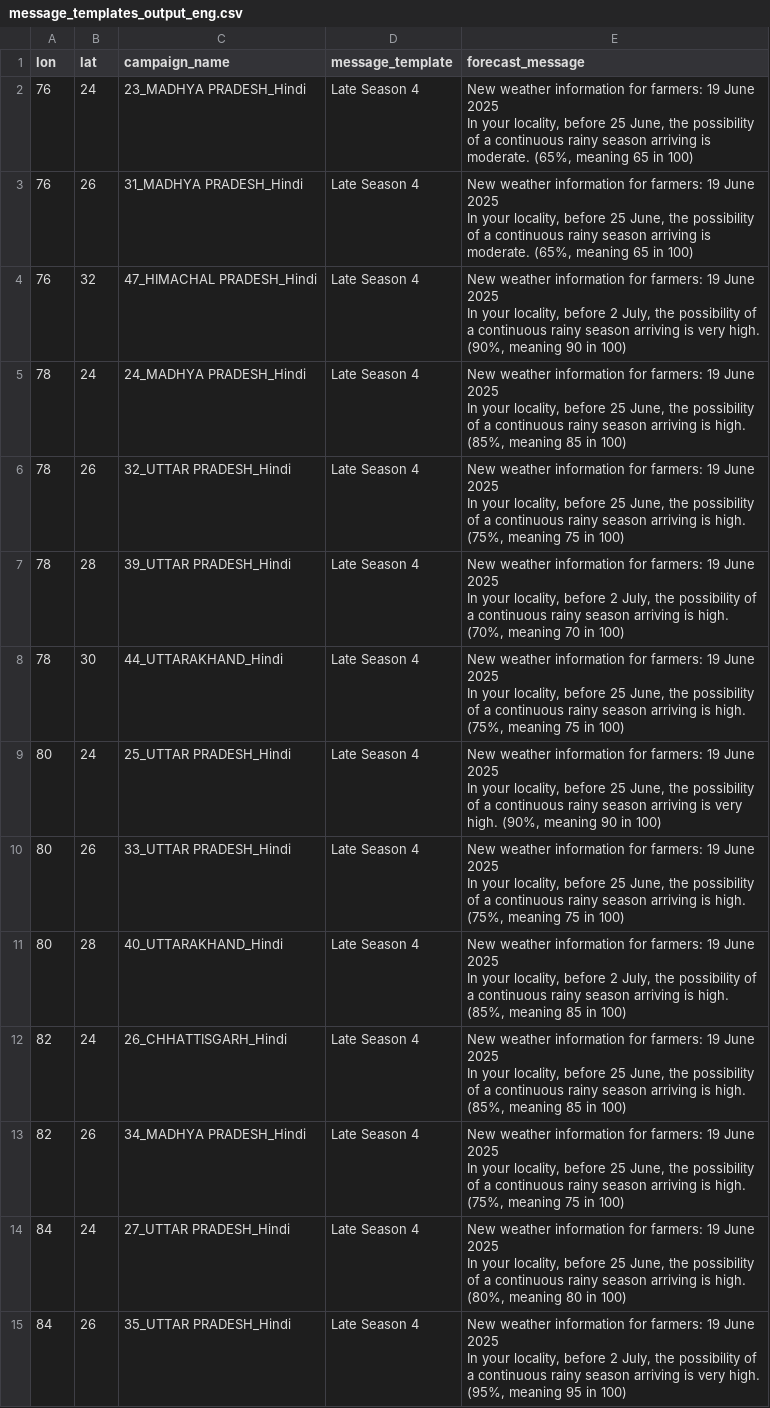
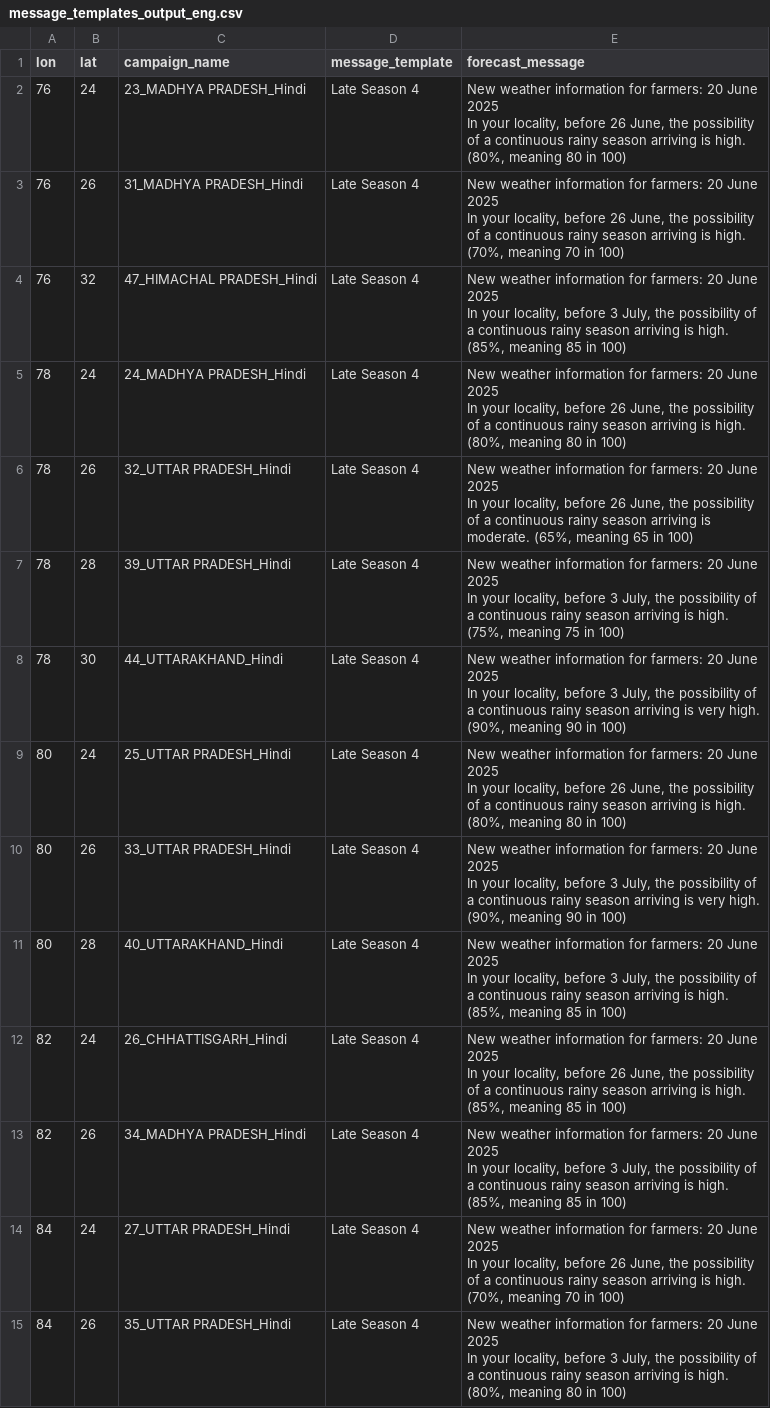
Before and after one commit to envfluids/monsoon-operational, a CSV file: docs/assets/data/message_templates_output_eng.csv, drawn as a sheet; ↵ is a line break in a cell; the diff names each change by its address in the sheet, - before the commit and + after, or states it on an @@ line.

```diff
--- a/docs/assets/data/message_templates_output_eng.csv
+++ b/docs/assets/data/message_templates_output_eng.csv
-E2 (forecast_message): …for farmers: 19 June 2025 ↵ In your locality, before 25 June, the possibility of a continuous rainy season arriving is moderate. (65%, meaning 65 in 100)
+E2 (forecast_message): …for farmers: 20 June 2025 ↵ In your locality, before 26 June, the possibility of a continuous rainy season arriving is high. (80%, meaning 80 in 100)
-E3 (forecast_message): …for farmers: 19 June 2025 ↵ In your locality, before 25 June, the possibility of a continuous rainy season arriving is moderate. (65%, meaning 65 in 100)
+E3 (forecast_message): …for farmers: 20 June 2025 ↵ In your locality, before 26 June, the possibility of a continuous rainy season arriving is high. (70%, meaning 70 in 100)
-E4 (forecast_message): …for farmers: 19 June 2025 ↵ In your locality, before 2 July, the possibility of a continuous rainy season arriving is very high. (90%, meaning 90 in 100)
+E4 (forecast_message): …for farmers: 20 June 2025 ↵ In your locality, before 3 July, the possibility of a continuous rainy season arriving is high. (85%, meaning 85 in 100)
-E5 (forecast_message): …for farmers: 19 June 2025 ↵ In your locality, before 25 June, the possibility of a continuous rainy season arriving is high. (85%, meaning 85 in 100)
+E5 (forecast_message): …for farmers: 20 June 2025 ↵ In your locality, before 26 June, the possibility of a continuous rainy season arriving is high. (80%, meaning 80 in 100)
-E6 (forecast_message): …for farmers: 19 June 2025 ↵ In your locality, before 25 June, the possibility of a continuous rainy season arriving is high. (75%, meaning 75 in 100)
+E6 (forecast_message): …for farmers: 20 June 2025 ↵ In your locality, before 26 June, the possibility of a continuous rainy season arriving is moderate. (65%, meaning 65 in 100)
-E7 (forecast_message): …for farmers: 19 June 2025 ↵ In your locality, before 2 July, the possibility of a continuous rainy season arriving is high. (70%, meaning 70 in 100)
+E7 (forecast_message): …for farmers: 20 June 2025 ↵ In your locality, before 3 July, the possibility of a continuous rainy season arriving is high. (75%, meaning 75 in 100)
-E8 (forecast_message): …for farmers: 19 June 2025 ↵ In your locality, before 25 June, the possibility of a continuous rainy season arriving is high. (75%, meaning 75 in 100)
+E8 (forecast_message): …for farmers: 20 June 2025 ↵ In your locality, before 3 July, the possibility of a continuous rainy season arriving is very high. (90%, meaning 90 in 100)
-E9 (forecast_message): …for farmers: 19 June 2025 ↵ In your locality, before 25 June, the possibility of a continuous rainy season arriving is very high. (90%, meaning 90 in 100)
+E9 (forecast_message): …for farmers: 20 June 2025 ↵ In your locality, before 26 June, the possibility of a continuous rainy season arriving is high. (80%, meaning 80 in 100)
-E10 (forecast_message): …for farmers: 19 June 2025 ↵ In your locality, before 25 June, the possibility of a continuous rainy season arriving is high. (75%, meaning 75 in 100)
+E10 (forecast_message): …for farmers: 20 June 2025 ↵ In your locality, before 3 July, the possibility of a continuous rainy season arriving is very high. (90%, meaning 90 in 100)
-E11 (forecast_message): …for farmers: 19 June 2025 ↵ In your locality, before 2 July, the…
+E11 (forecast_message): …for farmers: 20 June 2025 ↵ In your locality, before 3 July, the…
-E12 (forecast_message): …for farmers: 19 June 2025 ↵ In your locality, before 25 June, the…
+E12 (forecast_message): …for farmers: 20 June 2025 ↵ In your locality, before 26 June, the…
-E13 (forecast_message): …for farmers: 19 June 2025 ↵ In your locality, before 25 June, the possibility of a continuous rainy season arriving is high. (75%, meaning 75 in 100)
+E13 (forecast_message): …for farmers: 20 June 2025 ↵ In your locality, before 3 July, the possibility of a continuous rainy season arriving is high. (85%, meaning 85 in 100)
-E14 (forecast_message): …for farmers: 19 June 2025 ↵ In your locality, before 25 June, the possibility of a continuous rainy season arriving is high. (80%, meaning 80 in 100)
+E14 (forecast_message): …for farmers: 20 June 2025 ↵ In your locality, before 26 June, the possibility of a continuous rainy season arriving is high. (70%, meaning 70 in 100)
-E15 (forecast_message): …for farmers: 19 June 2025 ↵ In your locality, before 2 July, the possibility of a continuous rainy season arriving is very high. (95%, meaning 95 in 100)
+E15 (forecast_message): …for farmers: 20 June 2025 ↵ In your locality, before 3 July, the possibility of a continuous rainy season arriving is high. (80%, meaning 80 in 100)
```
Also changed, not shown: 2 other files.
